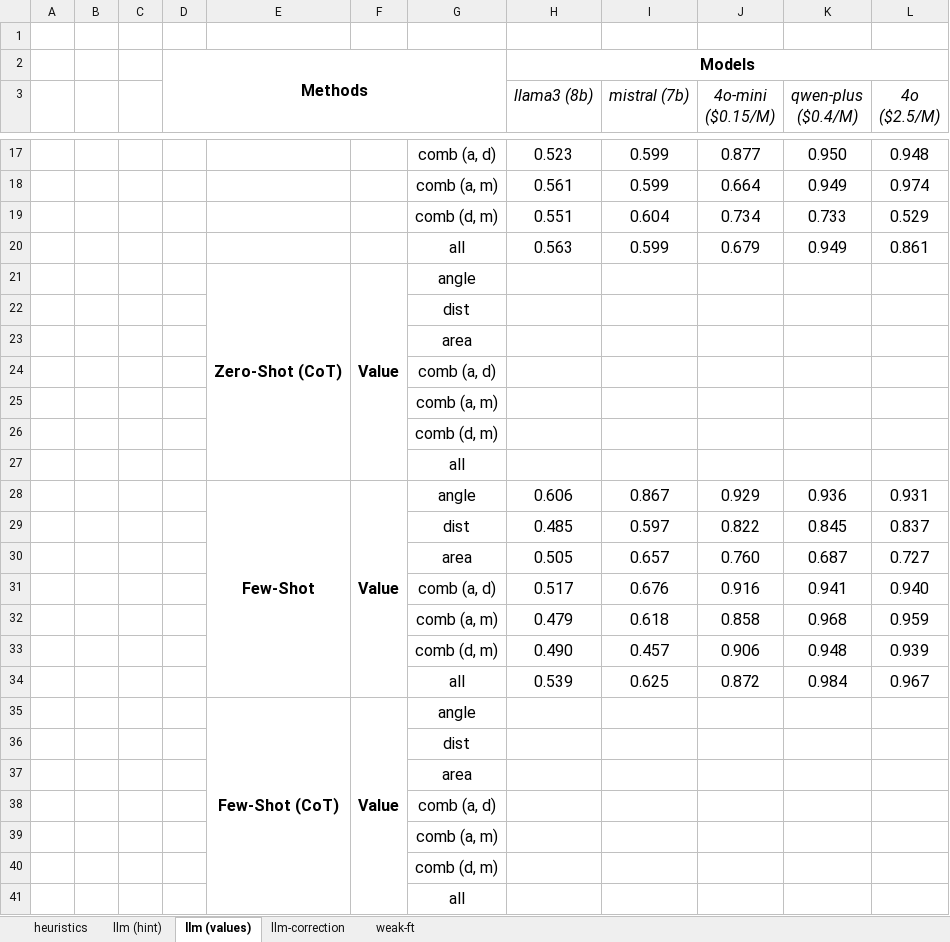
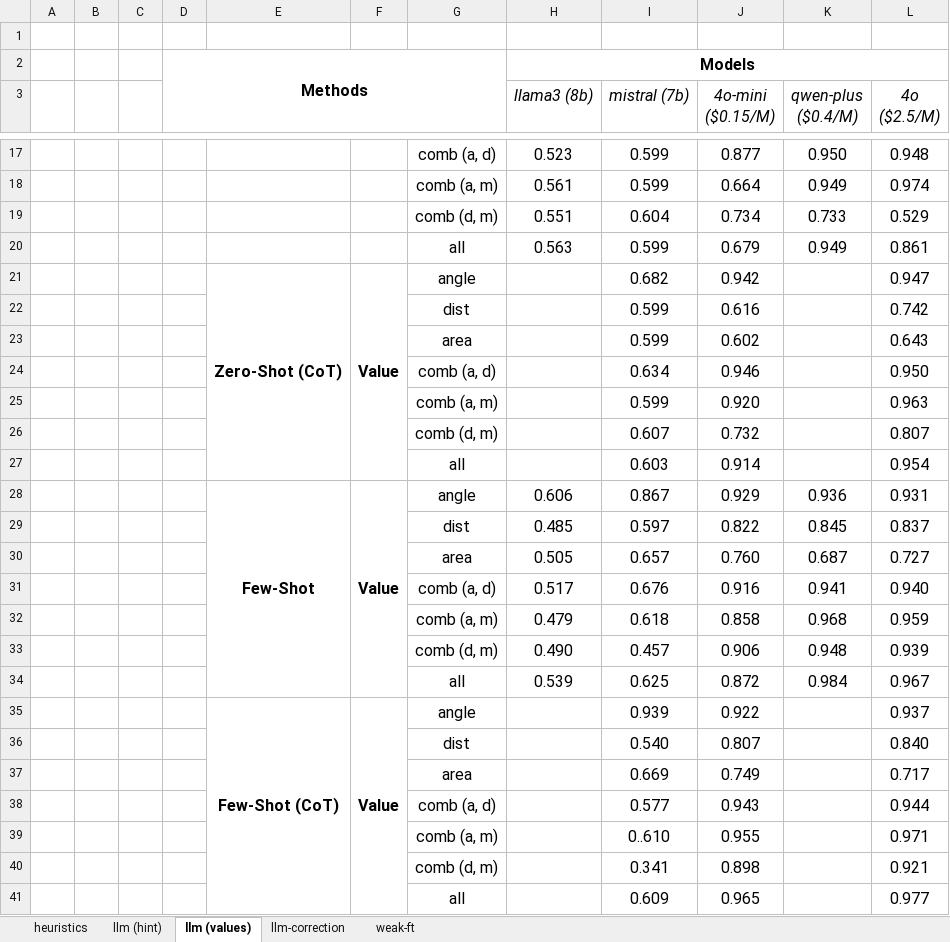
Before and after one commit to BeanHam/2024-spatial-data-integration, an Excel workbook: misc/join_results.xlsx, sheet llm (values), drawn as a sheet; only a part is shown, gaps mark what is left out; values as stored, in another font and other column widths than the file's, no borders; conditional formats not drawn; removed rows and columns are numbered as before the commit, all else as after; the diff names each change by its address in the sheet, - before the commit and + after, or states it on an @@ line.

Commit message:
added cot results visualization

```diff
--- a/misc/join_results.xlsx (sheet llm (values))
+++ b/misc/join_results.xlsx (sheet llm (values))
-I21 (mistral (7b)): (empty)
+I21 (mistral (7b)): 0.682
-J21 (4o-mini ($0.15/M)): (empty)
+J21 (4o-mini ($0.15/M)): 0.942
-L21 (4o ($2.5/M)): (empty)
+L21 (4o ($2.5/M)): 0.947
-row 22:  |  |  |  |  |  | dist
-row 23:  |  |  |  |  |  | area
-row 24:  |  |  |  |  |  | comb (a, d)
-row 25:  |  |  |  |  |  | comb (a, m)
-row 26:  |  |  |  |  |  | comb (d, m)
-row 27:  |  |  |  |  |  | all
+row 22:  |  |  |  |  |  | dist |  | 0.599 | 0.616 |  | 0.742
+row 23:  |  |  |  |  |  | area |  | 0.599 | 0.602 |  | 0.643
+row 24:  |  |  |  |  |  | comb (a, d) |  | 0.634 | 0.946 |  | 0.950
+row 25:  |  |  |  |  |  | comb (a, m) |  | 0.599 | 0.920 |  | 0.963
+row 26:  |  |  |  |  |  | comb (d, m) |  | 0.607 | 0.732 |  | 0.807
+row 27:  |  |  |  |  |  | all |  | 0.603 | 0.914 |  | 0.954
-I35 (mistral (7b)): (empty)
+I35 (mistral (7b)): 0.939
-J35 (4o-mini ($0.15/M)): (empty)
+J35 (4o-mini ($0.15/M)): 0.922
-L35 (4o ($2.5/M)): (empty)
+L35 (4o ($2.5/M)): 0.937
-row 36:  |  |  |  |  |  | dist
-row 37:  |  |  |  |  |  | area
-row 38:  |  |  |  |  |  | comb (a, d)
-row 39:  |  |  |  |  |  | comb (a, m)
-row 40:  |  |  |  |  |  | comb (d, m)
-row 41:  |  |  |  |  |  | all
+row 36:  |  |  |  |  |  | dist |  | 0.540 | 0.807 |  | 0.840
+row 37:  |  |  |  |  |  | area |  | 0.669 | 0.749 |  | 0.717
+row 38:  |  |  |  |  |  | comb (a, d) |  | 0.577 | 0.943 |  | 0.944
+row 39:  |  |  |  |  |  | comb (a, m) |  | 0..610 | 0.955 |  | 0.971
+row 40:  |  |  |  |  |  | comb (d, m) |  | 0.341 | 0.898 |  | 0.921
+row 41:  |  |  |  |  |  | all |  | 0.609 | 0.965 |  | 0.977
```
Also changed, not shown: 1 other file.
